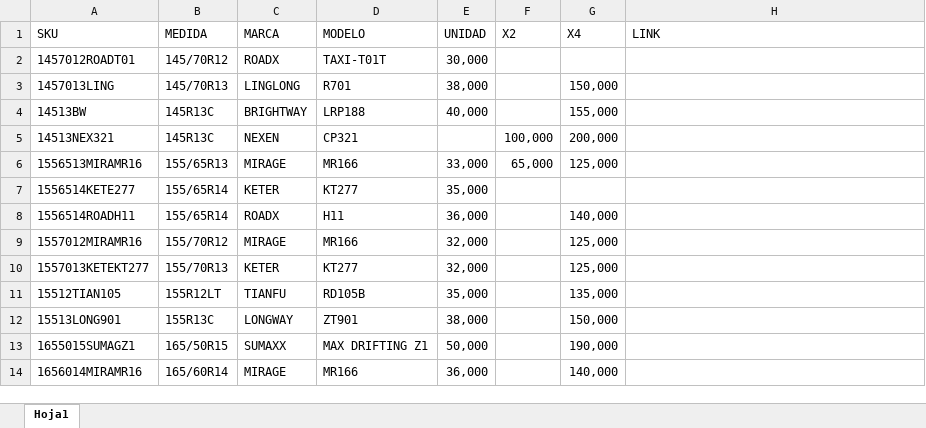
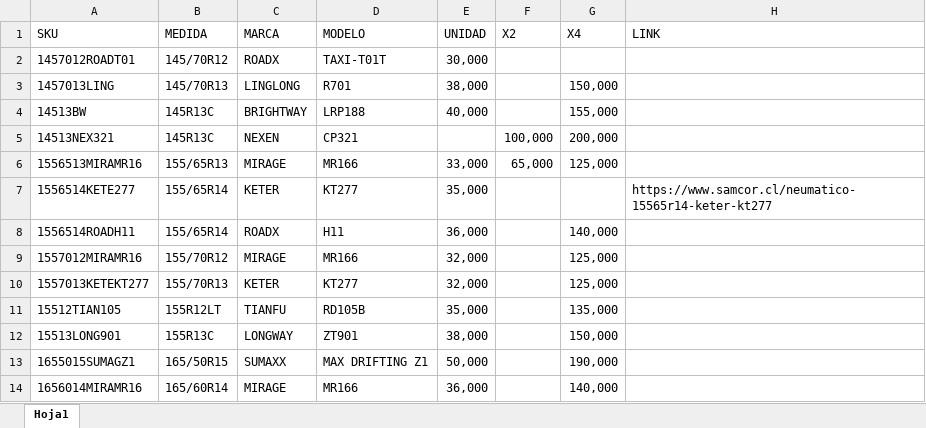
Before and after one commit to matijqs/Webprecios, an Excel workbook: files/LISTA GENERAL SAMCOR.xlsx, sheet Hoja1, drawn as a sheet; only a part is shown; values as stored, in another font and other column widths than the file's, no borders; conditional formats not drawn; the diff names each change by its address in the sheet, - before the commit and + after, or states it on an @@ line.

```diff
--- a/files/LISTA GENERAL SAMCOR.xlsx (sheet Hoja1)
+++ b/files/LISTA GENERAL SAMCOR.xlsx (sheet Hoja1)
-H7 (LINK): (empty)
+H7 (LINK): https://www.samcor.cl/neumatico-15565r14-keter-kt277
```
